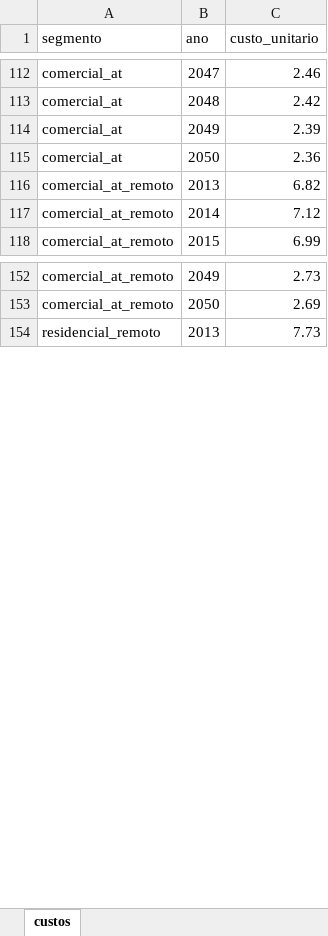
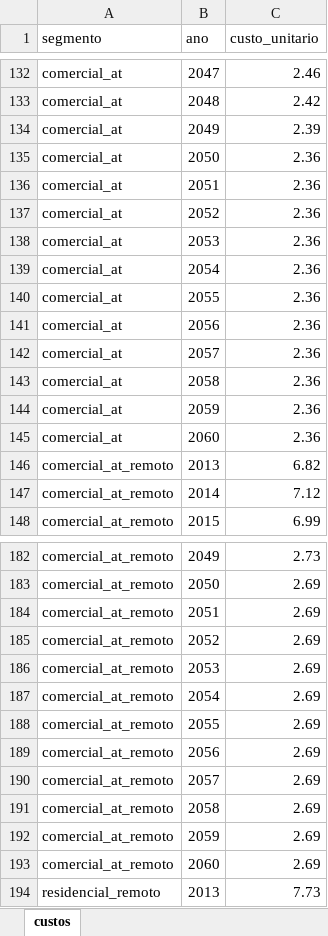
Before and after one commit to EPE-GOV-BR/epe4md, an Excel workbook: inst/dados_premissas/2022/custos.xlsx, sheet custos, drawn as a sheet; only a part is shown, gaps mark what is left out; values as stored, in another font and other column widths than the file's, no borders; the diff covers the shown part only; the diff names each change by its address in the sheet, - before the commit and + after, or states it on an @@ line.

```diff
--- a/inst/dados_premissas/2022/custos.xlsx (sheet custos)
+++ b/inst/dados_premissas/2022/custos.xlsx (sheet custos)
+row 136: comercial_at | 2051 | 2.36
+row 137: comercial_at | 2052 | 2.36
+row 138: comercial_at | 2053 | 2.36
+row 139: comercial_at | 2054 | 2.36
+row 140: comercial_at | 2055 | 2.36
+row 141: comercial_at | 2056 | 2.36
+row 142: comercial_at | 2057 | 2.36
+row 143: comercial_at | 2058 | 2.36
+row 144: comercial_at | 2059 | 2.36
+row 145: comercial_at | 2060 | 2.36
+row 184: comercial_at_remoto | 2051 | 2.69
+row 185: comercial_at_remoto | 2052 | 2.69
+row 186: comercial_at_remoto | 2053 | 2.69
+row 187: comercial_at_remoto | 2054 | 2.69
+row 188: comercial_at_remoto | 2055 | 2.69
+row 189: comercial_at_remoto | 2056 | 2.69
+row 190: comercial_at_remoto | 2057 | 2.69
+row 191: comercial_at_remoto | 2058 | 2.69
+row 192: comercial_at_remoto | 2059 | 2.69
+row 193: comercial_at_remoto | 2060 | 2.69
```
Also changed, not shown: 30 added rows elsewhere in this sheet, inst/dados_premissas/2022/crescimento_mercado.xlsx, inst/dados_premissas/2022/premissas_reg.xlsx, 28 other files.
